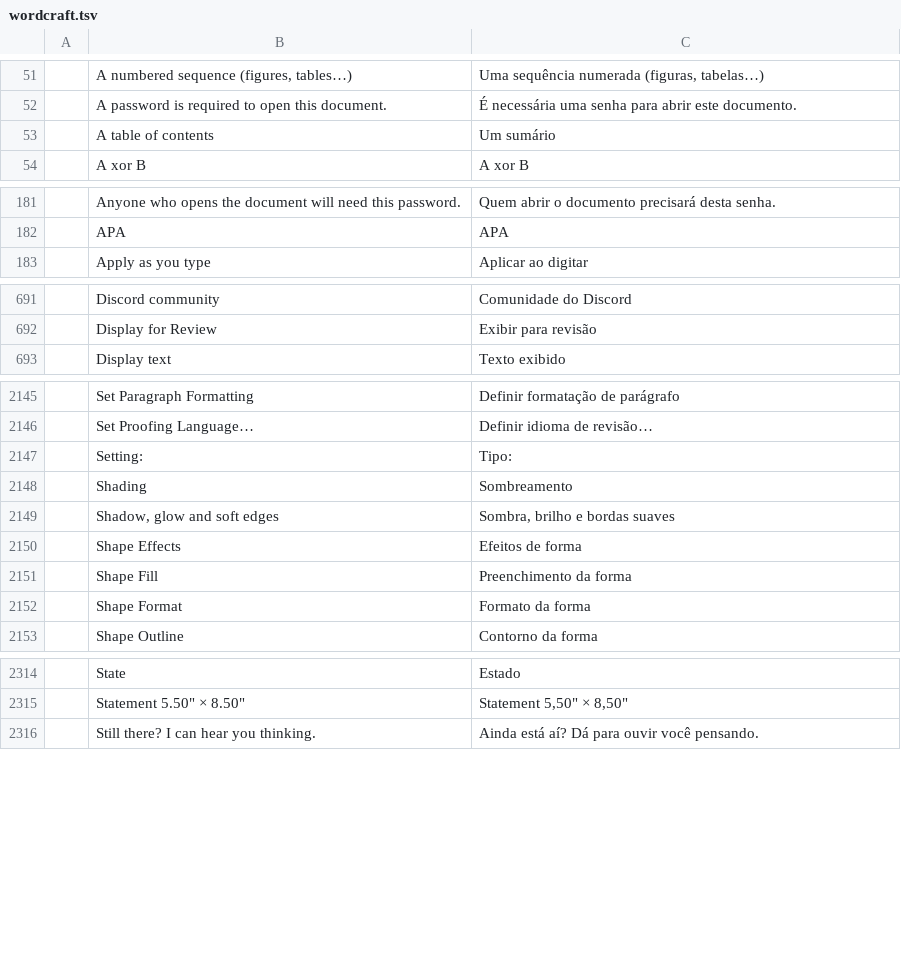
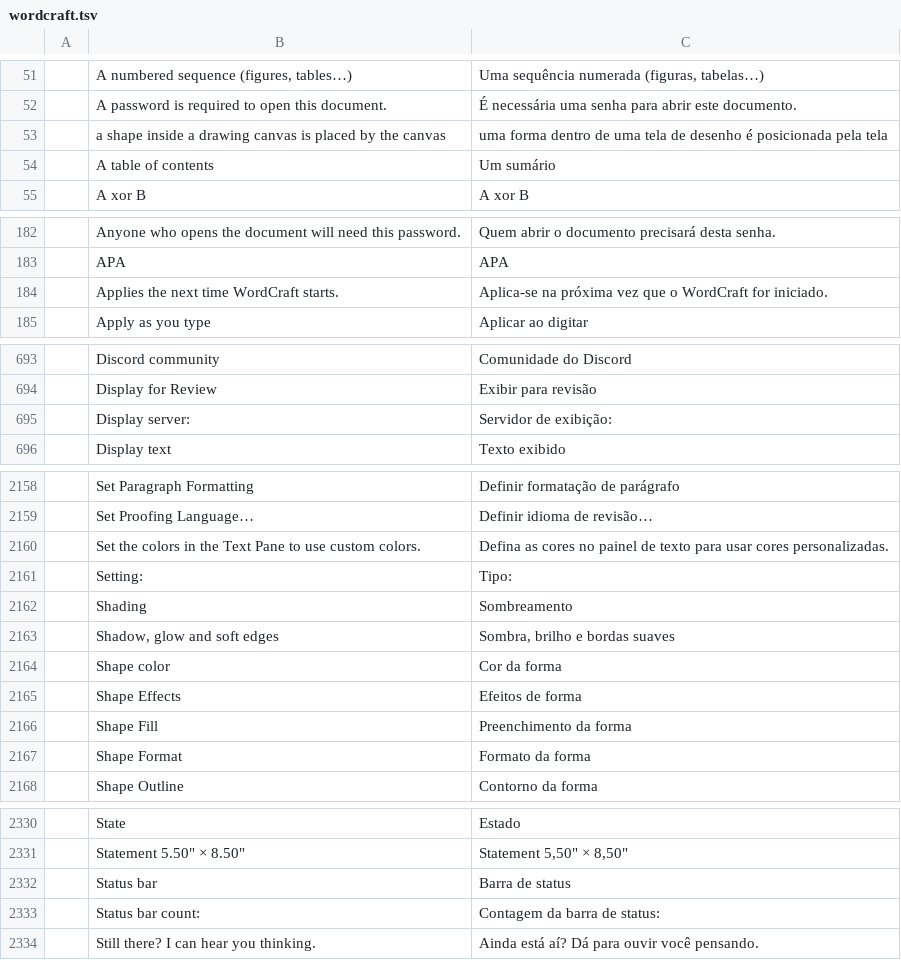
Before and after one commit to 0xGhostCipher/craft-i18n, a TSV file: locales/pt-br/wordcraft.tsv, drawn as a sheet; only a part is shown, gaps mark what is left out; the diff covers the shown part only; the diff names each change by its address in the sheet, - before the commit and + after, or states it on an @@ line.

Commit message:
pt-br/wordcraft: 20 rows from in-repo interface sweep

```diff
--- a/locales/pt-br/wordcraft.tsv
+++ b/locales/pt-br/wordcraft.tsv
+row 53:  | a shape inside a drawing canvas is placed by the canvas | uma forma dentro de uma tela de desenho é posicionada pela tela
+row 184:  | Applies the next time WordCraft starts. | Aplica-se na próxima vez que o WordCraft for iniciado.
+row 695:  | Display server: | Servidor de exibição:
+row 2160:  | Set the colors in the Text Pane to use custom colors. | Defina as cores no painel de texto para usar cores personalizadas.
+row 2164:  | Shape color | Cor da forma
+row 2332:  | Status bar | Barra de status
+row 2333:  | Status bar count: | Contagem da barra de status:
```
Also changed, not shown: 13 added rows elsewhere in this file, 1 other file.
